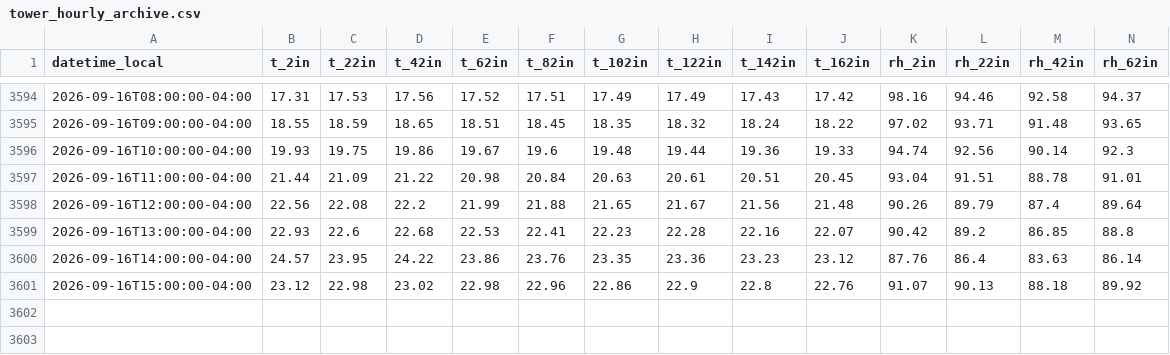
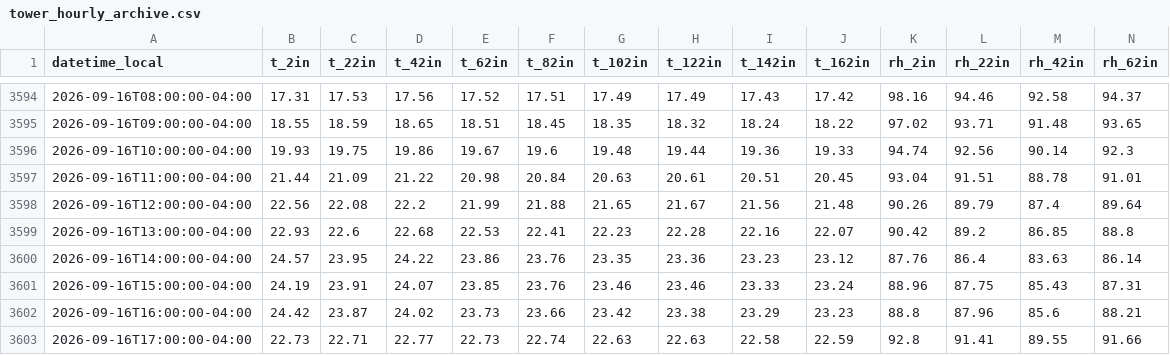
Before and after one commit to Jasonlondo/SensorTower, a CSV file: data/archive/tower_hourly_archive.csv, drawn as a sheet; only a part is shown, gaps mark what is left out; rows hold the shown columns only; the diff covers the shown part only; the diff names each change by its address in the sheet, - before the commit and + after, or states it on an @@ line.

```diff
--- a/data/archive/tower_hourly_archive.csv
+++ b/data/archive/tower_hourly_archive.csv
-B3601 (t_2in): 23.12
+B3601 (t_2in): 24.19
-C3601 (t_22in): 22.98
+C3601 (t_22in): 23.91
-D3601 (t_42in): 23.02
+D3601 (t_42in): 24.07
-E3601 (t_62in): 22.98
+E3601 (t_62in): 23.85
-F3601 (t_82in): 22.96
+F3601 (t_82in): 23.76
-G3601 (t_102in): 22.86
+G3601 (t_102in): 23.46
-H3601 (t_122in): 22.9
+H3601 (t_122in): 23.46
-I3601 (t_142in): 22.8
+I3601 (t_142in): 23.33
-J3601 (t_162in): 22.76
+J3601 (t_162in): 23.24
-K3601 (rh_2in): 91.07
+K3601 (rh_2in): 88.96
-L3601 (rh_22in): 90.13
+L3601 (rh_22in): 87.75
-M3601 (rh_42in): 88.18
+M3601 (rh_42in): 85.43
-N3601 (rh_62in): 89.92
+N3601 (rh_62in): 87.31
+row 3602: 2026-09-16T16:00:00-04:00 | 24.42 | 23.87 | 24.02 | 23.73 | 23.66 | 23.42 | 23.38 | 23.29 | 23.23 | 88.8 | 87.96 | 85.6 | 88.21
+row 3603: 2026-09-16T17:00:00-04:00 | 22.73 | 22.71 | 22.77 | 22.73 | 22.74 | 22.63 | 22.63 | 22.58 | 22.59 | 92.8 | 91.41 | 89.55 | 91.66
```
Also changed, not shown: 5 edited cells elsewhere in this file, data/newa/newa_2026-09-16.csv, 1 other file.
